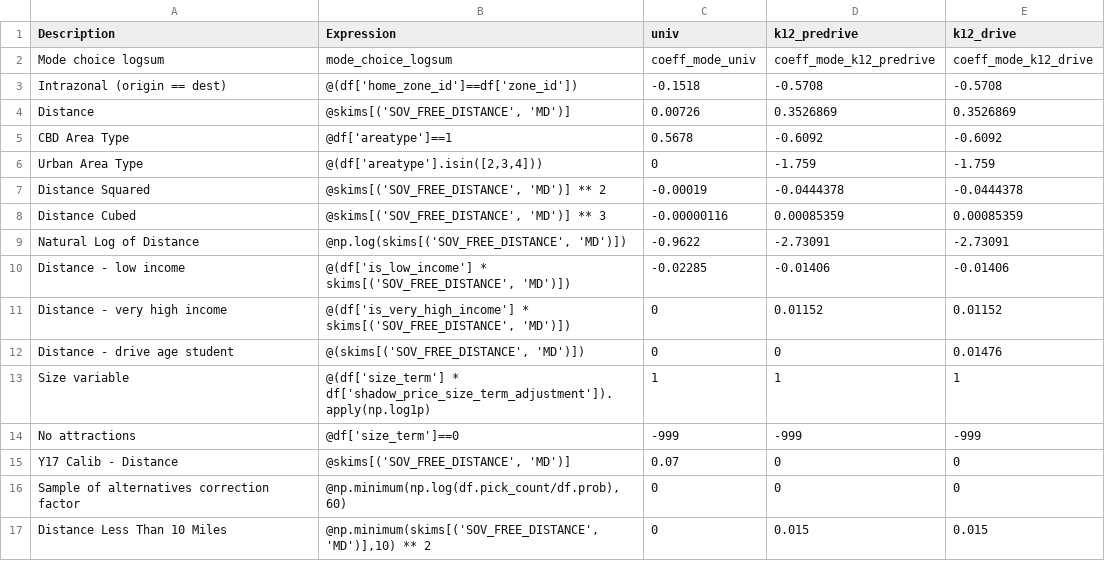
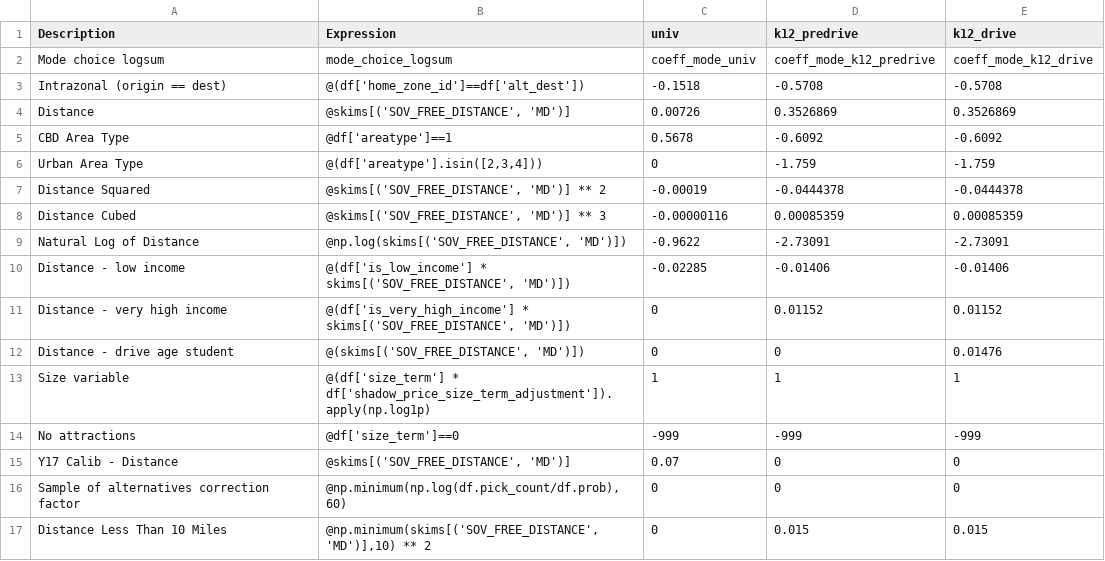
Before and after one commit to wsp-sag/client_arc_activitysim, a CSV file: configs/school_location.csv, drawn as a sheet.

```diff
--- a/configs/school_location.csv
+++ b/configs/school_location.csv
@@ -2,3 +2,3 @@ Description,Expression,univ,k12_predrive,k12_drive
 Mode choice logsum,mode_choice_logsum,coeff_mode_univ,coeff_mode_k12_predrive,coeff_mode_k12_drive
-Intrazonal (origin == dest),@(df['home_zone_id']==df['zone_id']),-0.1518,-0.5708,-0.5708
+Intrazonal (origin == dest),@(df['home_zone_id']==df['alt_dest']),-0.1518,-0.5708,-0.5708
 Distance,"@skims[('SOV_FREE_DISTANCE', 'MD')]",0.00726,0.3526869,0.3526869
```
Also changed, not shown: configs/atwork_subtour_destination.csv, configs/workplace_location.csv, 7 other files.
